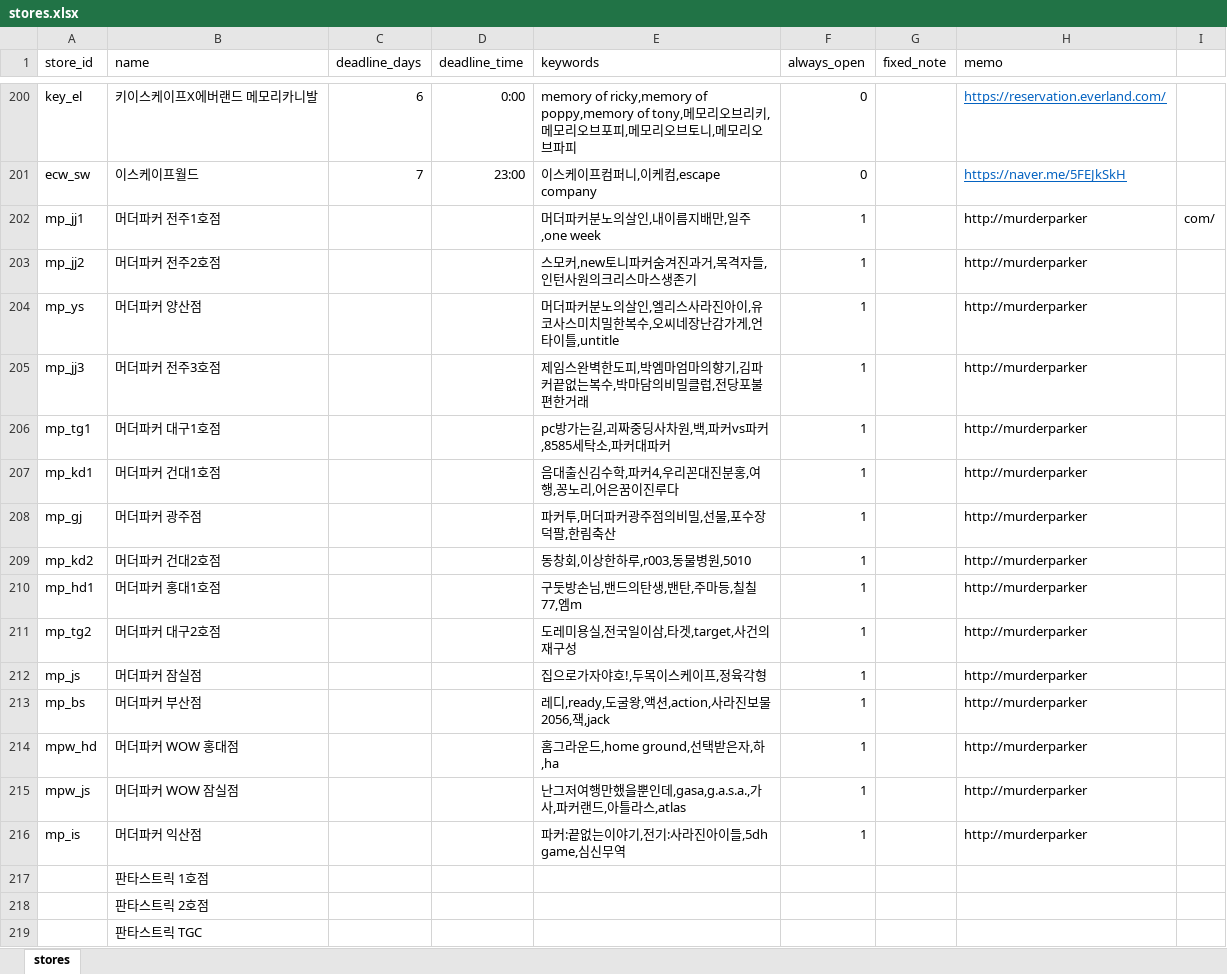
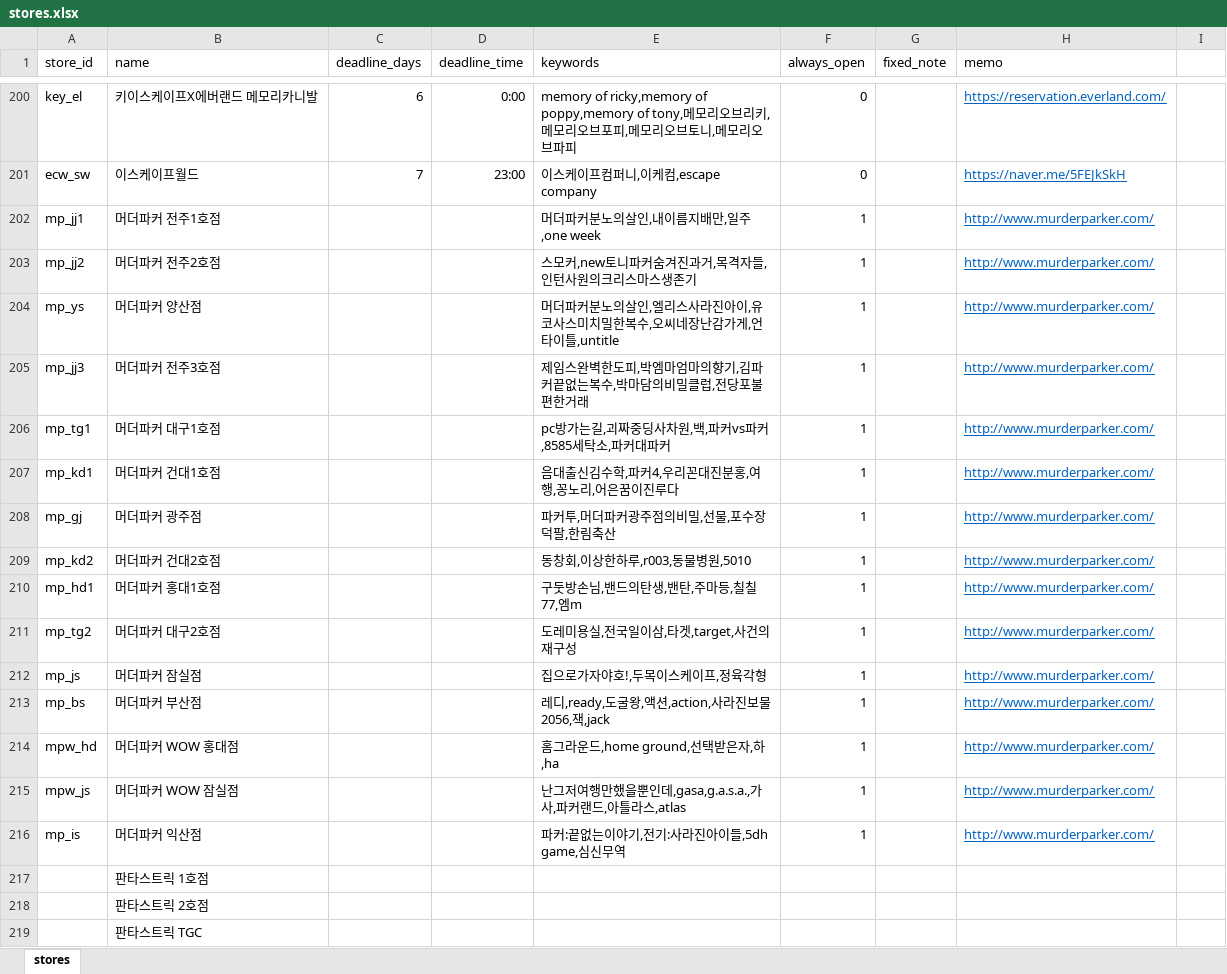
Before and after one commit to b0kt2a/BOKTEA_RSVN, an Excel workbook: stores.xlsx, sheet stores, drawn as a sheet; only a part is shown, gaps mark what is left out; values as stored, in another font and other column widths than the file's, no borders; the diff names each change by its address in the sheet, - before the commit and + after, or states it on an @@ line.

```diff
--- a/stores.xlsx (sheet stores)
+++ b/stores.xlsx (sheet stores)
-H202:H216 (memo): http://murderparker
+H202:H216 (memo): http://www.murderparker.com/
@@ H202:H216 underline: off → on, text colour: black → #0563C1 @@
-I202: com/
+I202: (empty)
```
Also changed, not shown: 5 other files.
